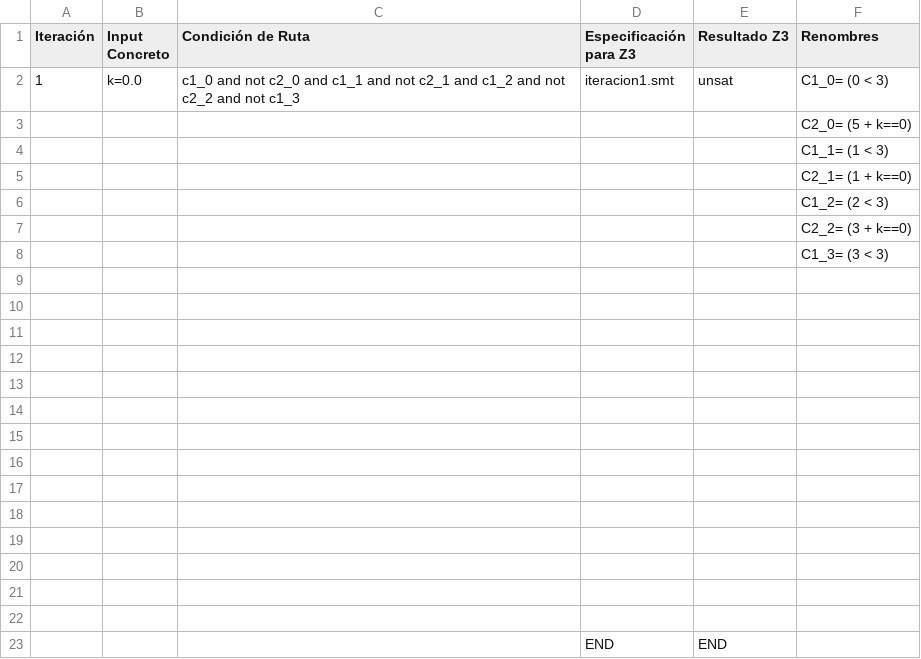
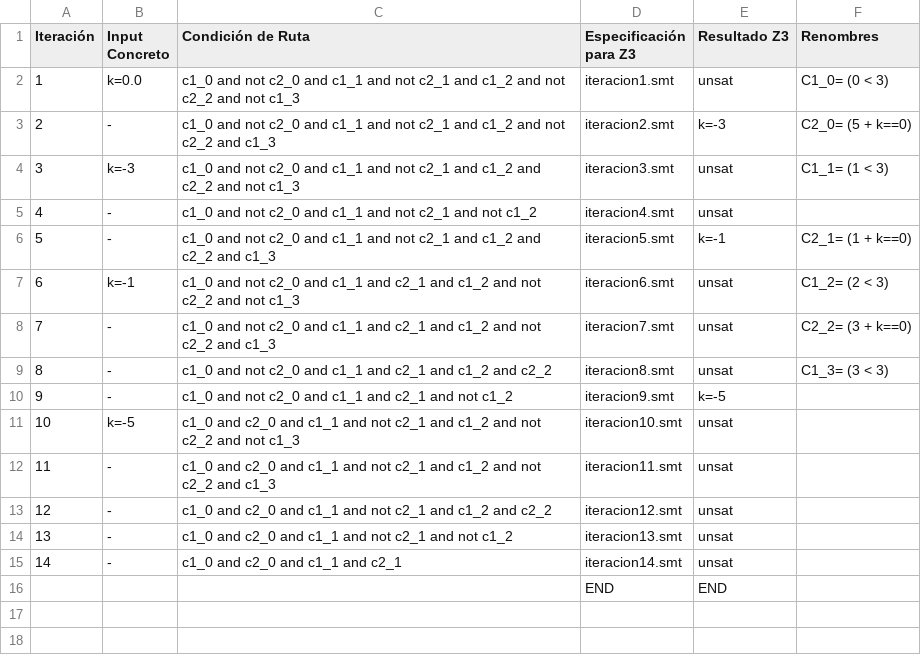
Before and after one commit to matuneville/uba-isw2, a CSV file: talleres/03-dynamic-symbolic-execution/src/parte_2/ejercicio_6/ejercicio_6.csv, drawn as a sheet.

Commit message:
taller 3 - ejercicio 6 inclusive (TODO branch coverage)

```diff
--- a/talleres/03-dynamic-symbolic-execution/src/parte_2/ejercicio_6/ejercicio_6.csv
+++ b/talleres/03-dynamic-symbolic-execution/src/parte_2/ejercicio_6/ejercicio_6.csv
@@ -2,22 +2,15 @@ Iteración,Input Concreto,Condición de Ruta,Especificación para Z3,Resultado Z
 1,k=0.0,c1_0 and not c2_0 and c1_1 and not c2_1 and c1_2 and not c2_2 and not c1_3,iteracion1.smt,unsat,C1_0= (0 < 3)
-,,,,,C2_0= (5 + k==0)
-,,,,,C1_1= (1 < 3)
-,,,,,C2_1= (1 + k==0)
-,,,,,C1_2= (2 < 3)
-,,,,,C2_2= (3 + k==0)
-,,,,,C1_3= (3 < 3)
-,,,,,
-,,,,,
-,,,,,
-,,,,,
-,,,,,
-,,,,,
-,,,,,
-,,,,,
-,,,,,
-,,,,,
-,,,,,
-,,,,,
-,,,,,
-,,,,,
+2, -,c1_0 and not c2_0 and c1_1 and not c2_1 and c1_2 and not c2_2 and c1_3,iteracion2.smt,k=-3,C2_0= (5 + k==0)
+3,k=-3,c1_0 and not c2_0 and c1_1 and not c2_1 and c1_2 and c2_2 and not c1_3,iteracion3.smt,unsat,C1_1= (1 < 3)
+4,-,c1_0 and not c2_0 and c1_1 and not c2_1 and not c1_2 ,iteracion4.smt,unsat,
+5,-,c1_0 and not c2_0 and c1_1 and not c2_1 and c1_2 and c2_2 and c1_3,iteracion5.smt,k=-1,C2_1= (1 + k==0)
+6,k=-1,c1_0 and not c2_0 and c1_1 and c2_1 and c1_2 and not c2_2 and not c1_3,iteracion6.smt,unsat,C1_2= (2 < 3)
+7,-,c1_0 and not c2_0 and c1_1 and c2_1 and c1_2 and not c2_2 and c1_3,iteracion7.smt,unsat ,C2_2= (3 + k==0)
+8,-,c1_0 and not c2_0 and c1_1 and c2_1 and c1_2 and c2_2 ,iteracion8.smt,unsat,C1_3= (3 < 3)
+9,-,c1_0 and not c2_0 and c1_1 and c2_1 and not c1_2 ,iteracion9.smt,k=-5,
+10,k=-5,c1_0 and c2_0 and c1_1 and not c2_1 and c1_2 and not c2_2 and not c1_3,iteracion10.smt,unsat,
+11,-,c1_0 and c2_0 and c1_1 and not c2_1 and c1_2 and not c2_2 and c1_3,iteracion11.smt,unsat,
+12,-,c1_0 and c2_0 and c1_1 and not c2_1 and c1_2 and c2_2,iteracion12.smt,unsat,
+13,-, c1_0 and c2_0 and c1_1 and not c2_1 and not c1_2,iteracion13.smt,unsat,
+14,-, c1_0 and c2_0 and c1_1 and c2_1,iteracion14.smt,unsat,
 ,,,END,END,
```
Also changed, not shown: 19 other files.
